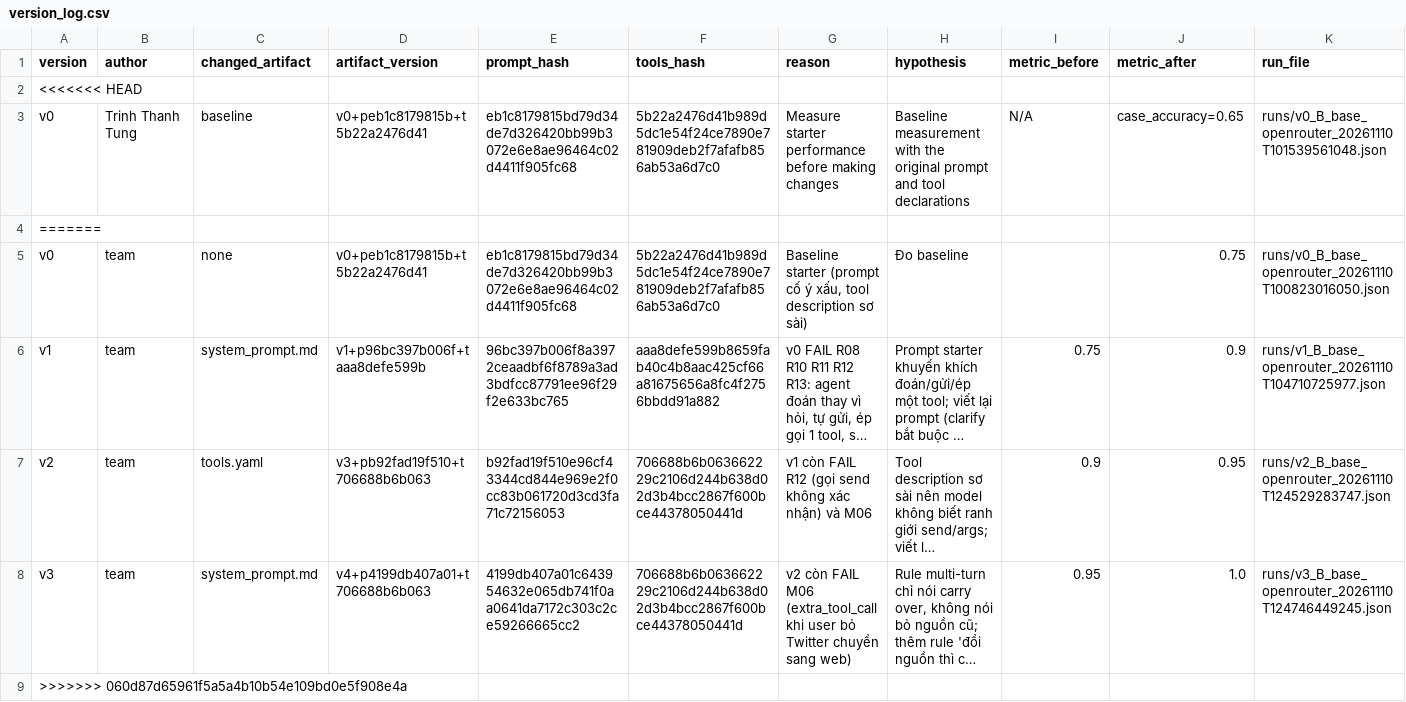
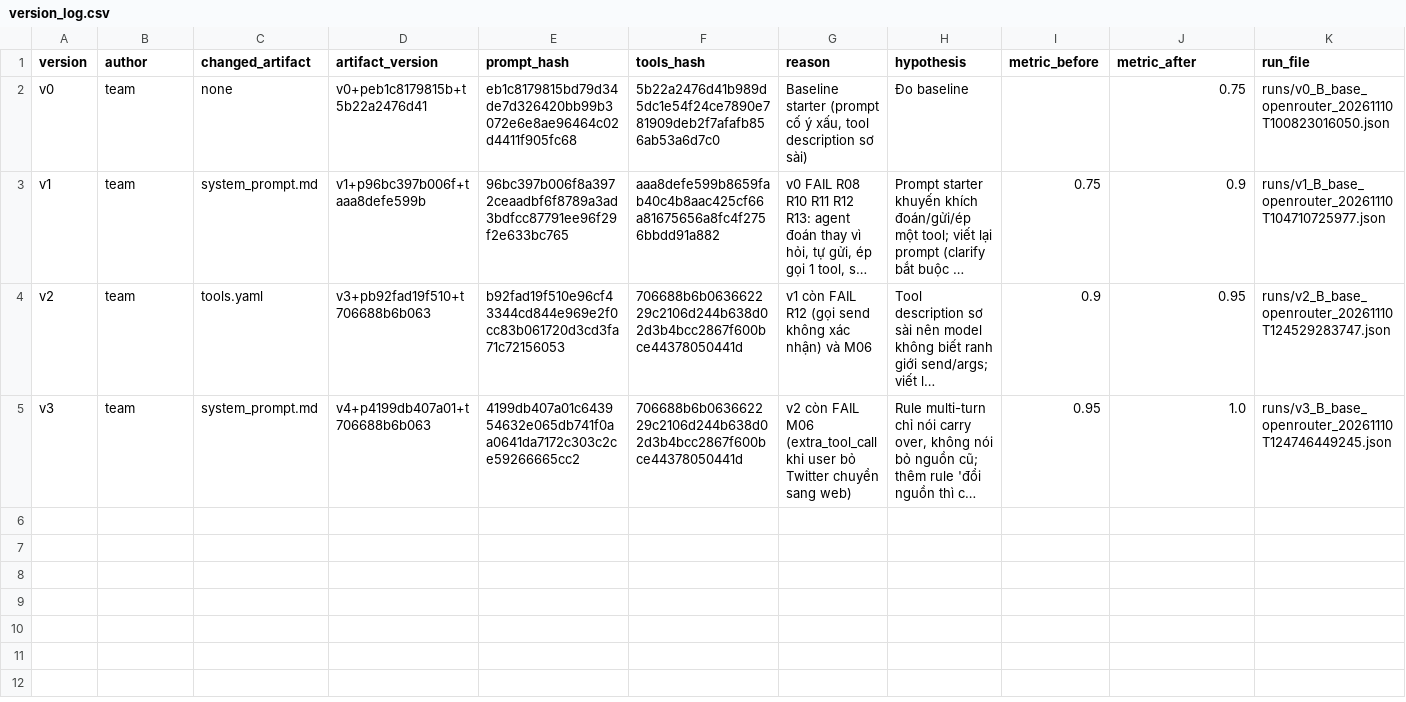
Before and after one commit to TgTrh06/K5-L3-DAY03-TrinhThanhTung-2A202603456-ResearchAgentToolEval, a CSV file: starter_v0/artifacts/version_log.csv, drawn as a sheet; long unchanged cells end in …; the diff names each change by its address in the sheet, - before the commit and + after, or states it on an @@ line.

```diff
--- a/starter_v0/artifacts/version_log.csv
+++ b/starter_v0/artifacts/version_log.csv
-row 2: <<<<<<< HEAD
-row 3: v0 | Trinh Thanh Tung | baseline | v0+peb1c8179815b+t5b22a2476d41 | eb1c8179815bd79d34de7d326420bb99b3072e6e8ae96464c02d4411f905fc68 | 5b22a2476d41b989d5dc1e54f24ce7890e781909deb2f7afafb856ab53a6d7c0 | Measure starter performance before making changes | Baseline measurement with the original prompt and tool declarations | N/A | case_accuracy=0.65 | runs/v0_B_base_openrouter_20261110T101539561048.json
-row 4: =======
-row 9: >>>>>>> 060d87d65961f5a5a4b10b54e109bd0e5f908e4a
```
Also changed, not shown: 8 other files.
